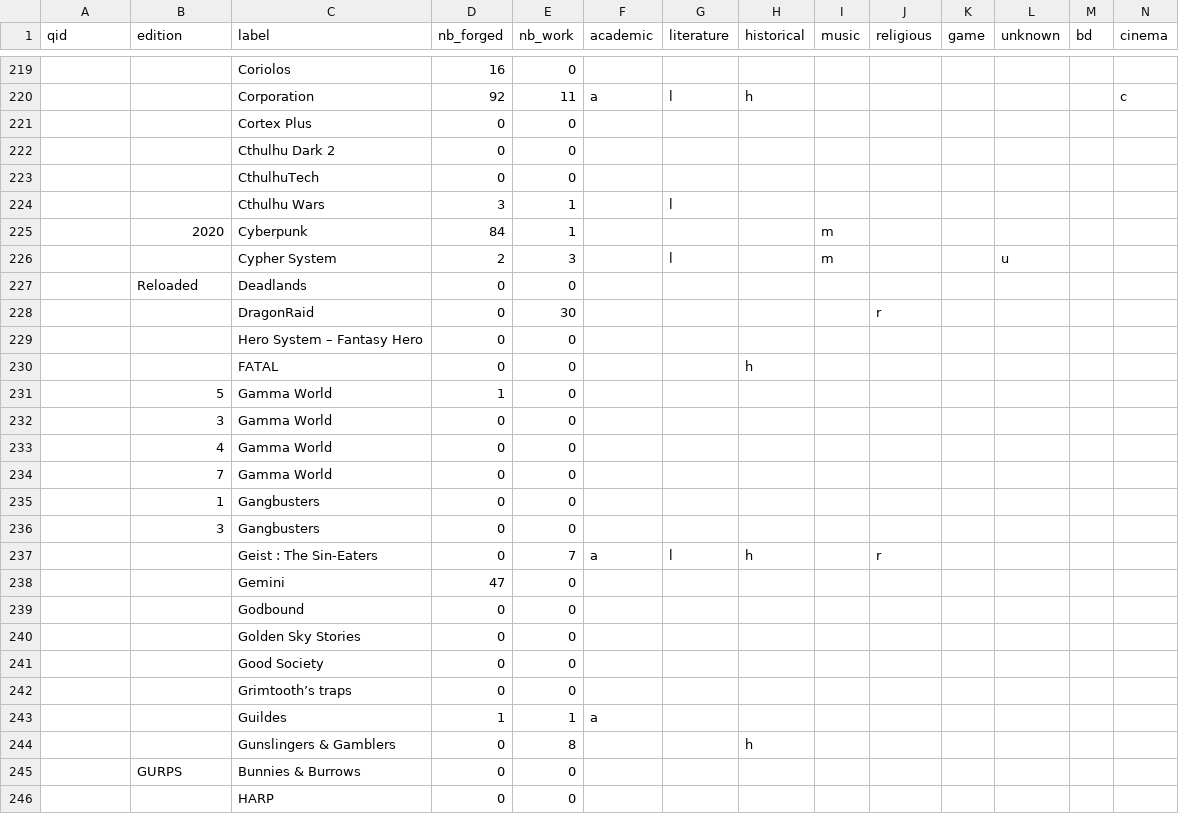
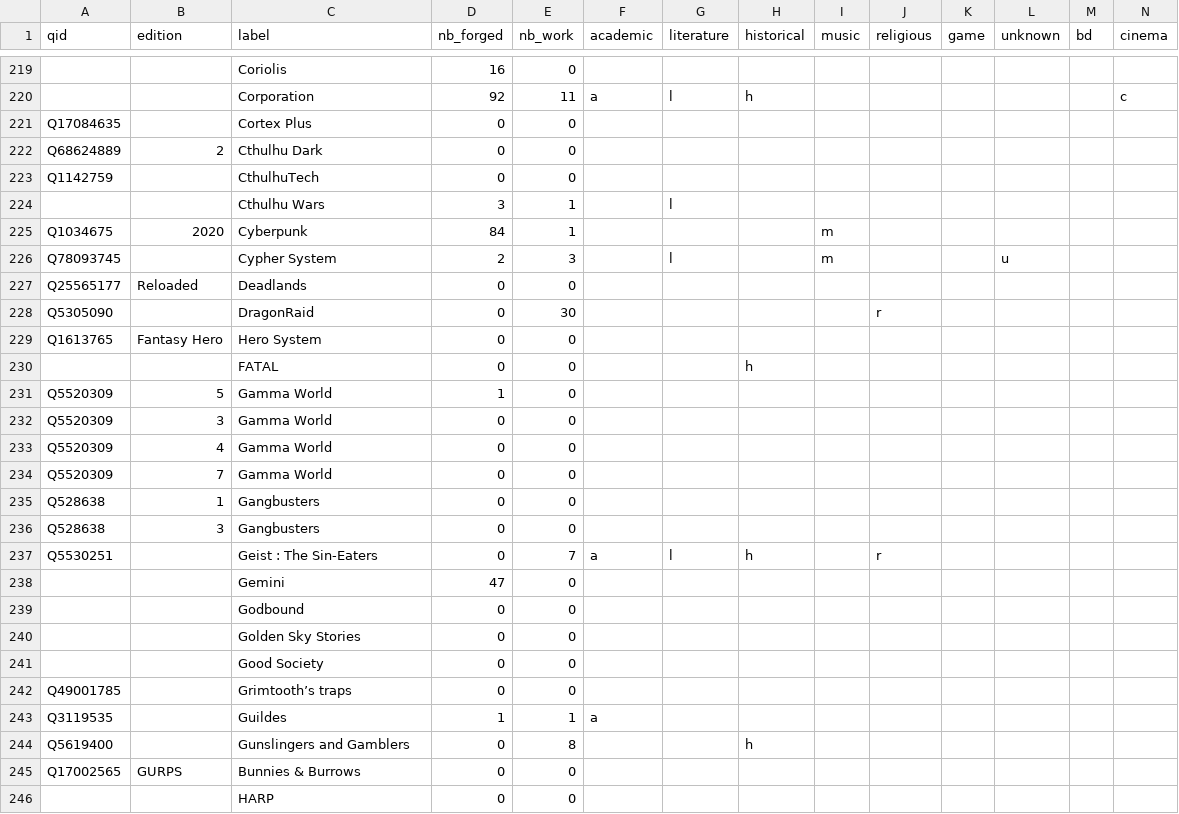
Before and after one commit to pmartinolli/OtSoCG, a CSV file: data/epigraph_data.csv, drawn as a sheet; only a part is shown, gaps mark what is left out; removed rows and columns are numbered as before the commit, all else as after; rows hold the shown columns only; the diff covers the shown part only; the diff names each change by its address in the sheet, - before the commit and + after, or states it on an @@ line.

```diff
--- a/data/epigraph_data.csv
+++ b/data/epigraph_data.csv
-C219 (label): Coriolos
+C219 (label): Coriolis
-A221 (qid): (empty)
+A221 (qid): Q17084635
-A222 (qid): (empty)
+A222 (qid): Q68624889
-B222 (edition): (empty)
+B222 (edition): 2
-C222 (label): Cthulhu Dark 2
+C222 (label): Cthulhu Dark
-A223 (qid): (empty)
+A223 (qid): Q1142759
-A225 (qid): (empty)
+A225 (qid): Q1034675
-A226 (qid): (empty)
+A226 (qid): Q78093745
-A227 (qid): (empty)
+A227 (qid): Q25565177
-A228 (qid): (empty)
+A228 (qid): Q5305090
-row 229:  |  | Hero System – Fantasy Hero | 0 | 0
+row 229: Q1613765 | Fantasy Hero | Hero System | 0 | 0
-A231:A234 (qid): (empty)
+A231:A234 (qid): Q5520309
-A235:A236 (qid): (empty)
+A235:A236 (qid): Q528638
-A237 (qid): (empty)
+A237 (qid): Q5530251
-A242 (qid): (empty)
+A242 (qid): Q49001785
-A243 (qid): (empty)
+A243 (qid): Q3119535
-A244 (qid): (empty)
+A244 (qid): Q5619400
-C244 (label): Gunslingers & Gamblers
+C244 (label): Gunslingers and Gamblers
-A245 (qid): (empty)
+A245 (qid): Q17002565
```
Also changed, not shown: 3 added rows, 1 removed row and 106 edited cells elsewhere in this file.
